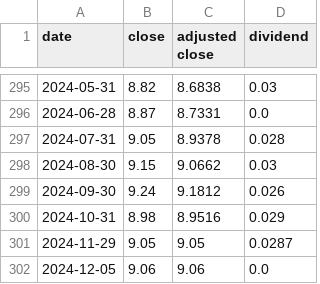
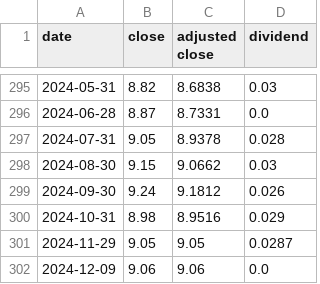
Before and after one commit to rrelyea/3fund-prices, a CSV file: data/MA_DBIRX.csv, drawn as a sheet; only a part is shown, gaps mark what is left out.

```diff
--- a/data/MA_DBIRX.csv
+++ b/data/MA_DBIRX.csv
@@ -301,2 +301,2 @@ date,close,adjusted close,dividend
 2024-11-29,9.05,9.05,0.0287
-2024-12-05,9.06,9.06,0.0
+2024-12-09,9.06,9.06,0.0
```
Also changed, not shown: data/MA_DIPSX.csv, data/MA_DSPIX.csv, 10 other files.
